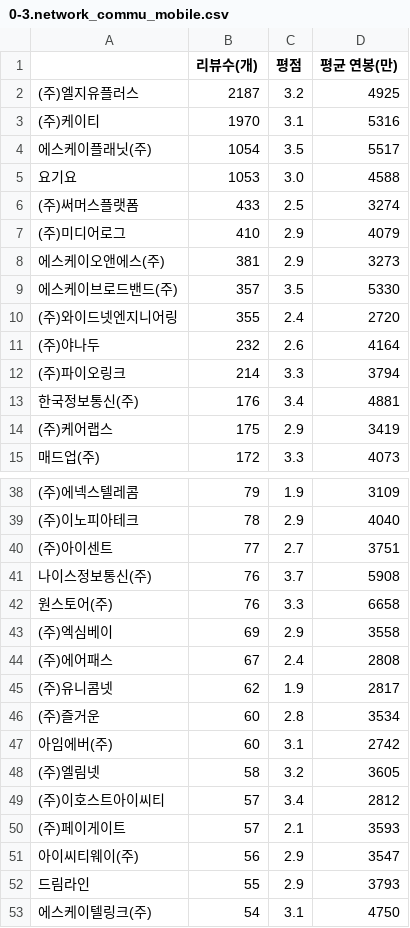
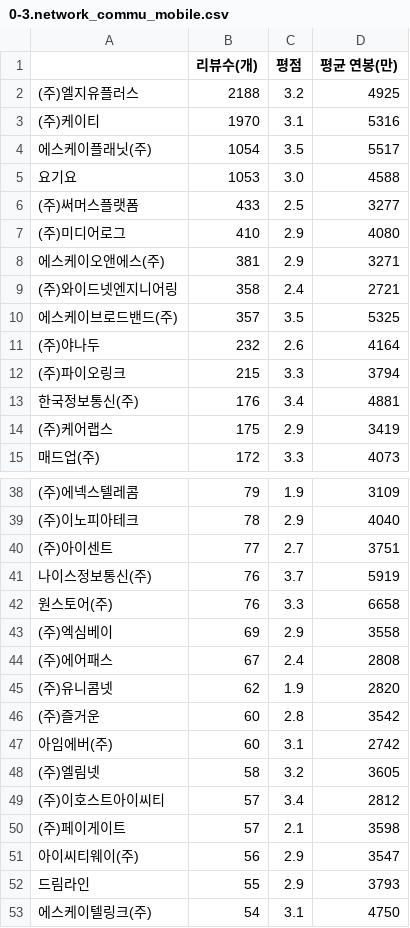
Before and after one commit to cassia012/miniProject_4team, a CSV file: HJ/0-3.network_commu_mobile.csv, drawn as a sheet; only a part is shown, gaps mark what is left out; the diff covers the shown part only.

```diff
--- a/HJ/0-3.network_commu_mobile.csv
+++ b/HJ/0-3.network_commu_mobile.csv
@@ -1,3 +1,3 @@
 ,리뷰수(개),평점,평균 연봉(만)
-(주)엘지유플러스,2187,3.2,4925
+(주)엘지유플러스,2188,3.2,4925
 (주)케이티,1970,3.1,5316
@@ -5,9 +5,9 @@
 요기요,1053,3.0,4588
-(주)써머스플랫폼,433,2.5,3274
-(주)미디어로그,410,2.9,4079
-에스케이오앤에스(주),381,2.9,3273
-에스케이브로드밴드(주),357,3.5,5330
-(주)와이드넷엔지니어링,355,2.4,2720
+(주)써머스플랫폼,433,2.5,3277
+(주)미디어로그,410,2.9,4080
+에스케이오앤에스(주),381,2.9,3271
+(주)와이드넷엔지니어링,358,2.4,2721
+에스케이브로드밴드(주),357,3.5,5325
 (주)야나두,232,2.6,4164
-(주)파이오링크,214,3.3,3794
+(주)파이오링크,215,3.3,3794
 한국정보통신(주),176,3.4,4881
@@ -40,3 +40,3 @@
 (주)아이센트,77,2.7,3751
-나이스정보통신(주),76,3.7,5908
+나이스정보통신(주),76,3.7,5919
 원스토어(주),76,3.3,6658
@@ -44,4 +44,4 @@
 (주)에어패스,67,2.4,2808
-(주)유니콤넷,62,1.9,2817
-(주)즐거운,60,2.8,3534
+(주)유니콤넷,62,1.9,2820
+(주)즐거운,60,2.8,3542
 아임에버(주),60,3.1,2742
@@ -49,3 +49,3 @@
 (주)이호스트아이씨티,57,3.4,2812
-(주)페이게이트,57,2.1,3593
+(주)페이게이트,57,2.1,3598
 아이씨티웨이(주),56,2.9,3547
```
Also changed, not shown: 1 added row, 1 removed row and 58 edited cells elsewhere in this file, HJ/0-0.web_agency.csv, HJ/0-1.portal_internet_contents.csv, 10 other files.
